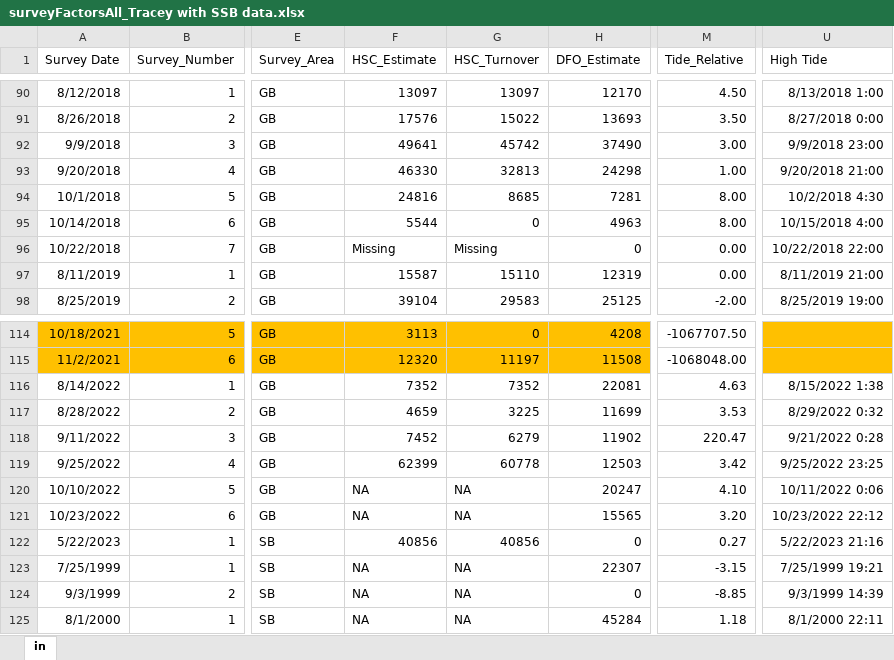
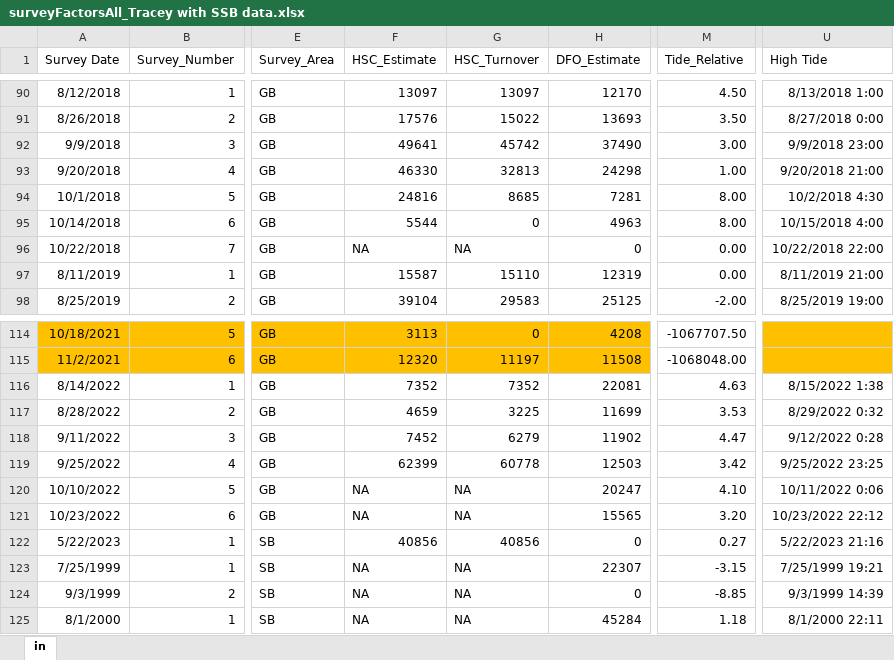
Before and after one commit to HerringScience/HerringScience.github.io, an Excel workbook: Tracey's Folder/surveyFactorsAll_Tracey with SSB data.xlsx, sheet in, drawn as a sheet; only a part is shown, gaps mark what is left out; values as stored, in another font and other column widths than the file's, no borders; the diff names each change by its address in the sheet, - before the commit and + after, or states it on an @@ line.

Commit message:
2023-11-10
Updating auto-updating survey factors script

```diff
--- a/Tracey's Folder/surveyFactorsAll_Tracey with SSB data.xlsx (sheet in)
+++ b/Tracey's Folder/surveyFactorsAll_Tracey with SSB data.xlsx (sheet in)
-F96 (HSC_Estimate): Missing
+F96 (HSC_Estimate): NA
-G96 (HSC_Turnover): Missing
+G96 (HSC_Turnover): NA
-M118 (Tide_Relative): 220.47
+M118 (Tide_Relative): 4.47
-U118 (High Tide): 9/21/2022 0:28
+U118 (High Tide): 9/12/2022 0:28
```
Also changed, not shown: 35 other files.
